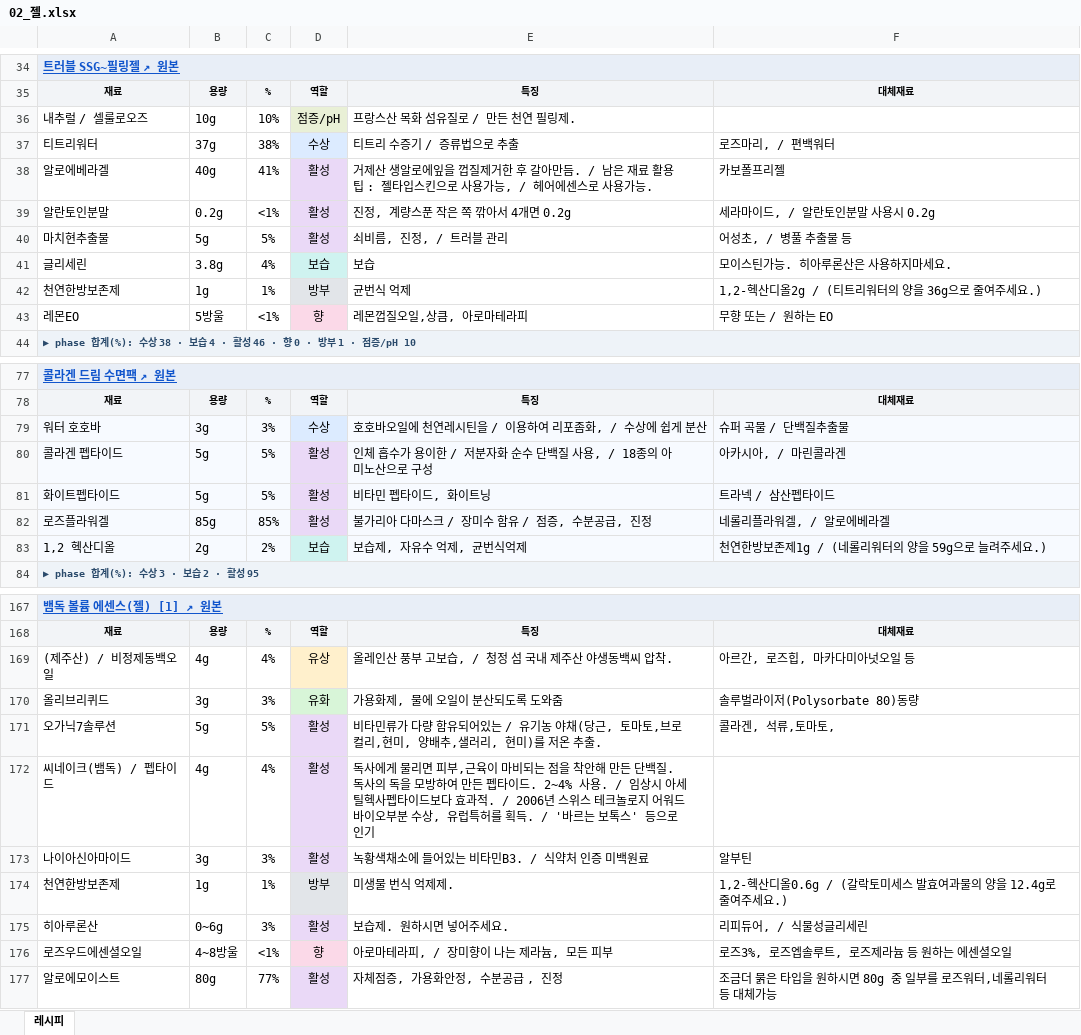
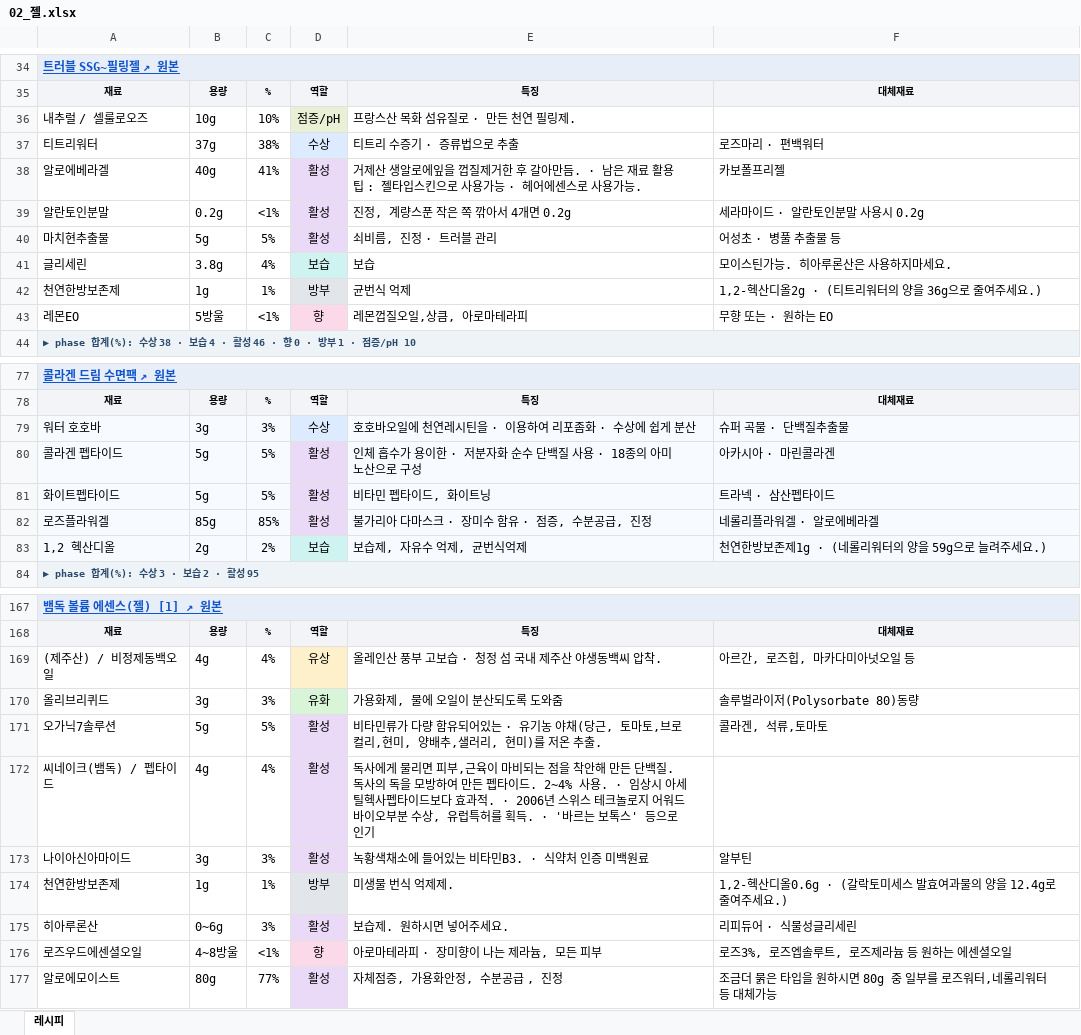
Before and after one commit to theci/brand, an Excel workbook: 카드_아키타입/02_젤.xlsx, sheet 레시피, drawn as a sheet; only a part is shown, gaps mark what is left out; values as stored, in another font and other column widths than the file's, no borders; charts and pictures not drawn; the diff covers the shown part only; the diff names each change by its address in the sheet, - before the commit and + after, or states it on an @@ line.

```diff
--- a/카드_아키타입/02_젤.xlsx (sheet 레시피)
+++ b/카드_아키타입/02_젤.xlsx (sheet 레시피)
-E36: 프랑스산 목화 섬유질로 / 만든 천연 필링제.
+E36: 프랑스산 목화 섬유질로 · 만든 천연 필링제.
-E37: 티트리 수증기 / 증류법으로 추출
+E37: 티트리 수증기 · 증류법으로 추출
-F37: 로즈마리, / 편백워터
+F37: 로즈마리 · 편백워터
-E38: …아만듬. / 남은 재료 활용 팁 : 젤타입스킨으로 사용가능, / 헤어에센…
+E38: …아만듬. · 남은 재료 활용 팁 : 젤타입스킨으로 사용가능 · 헤어에센…
-F39: 세라마이드, / 알란토인분말 사용시 0.2g
+F39: 세라마이드 · 알란토인분말 사용시 0.2g
-E40: 쇠비름, 진정, / 트러블 관리
+E40: 쇠비름, 진정 · 트러블 관리
-F40: 어성초, / 병풀 추출물 등
+F40: 어성초 · 병풀 추출물 등
-F42: 1,2-헥산디올2g / (티트리워터의 양을 36g으로 줄여주세요.)
+F42: 1,2-헥산디올2g · (티트리워터의 양을 36g으로 줄여주세요.)
-F43: 무향 또는 / 원하는 EO
+F43: 무향 또는 · 원하는 EO
-E79: 호호바오일에 천연레시틴을 / 이용하여 리포좀화, / 수상에 쉽게 분산
+E79: 호호바오일에 천연레시틴을 · 이용하여 리포좀화 · 수상에 쉽게 분산
-F79: 슈퍼 곡물 / 단백질추출물
+F79: 슈퍼 곡물 · 단백질추출물
-E80: 인체 흡수가 용이한 / 저분자화 순수 단백질 사용, / 18종의 아미노산으로 구성
+E80: 인체 흡수가 용이한 · 저분자화 순수 단백질 사용 · 18종의 아미노산으로 구성
-F80: 아카시아, / 마린콜라겐
+F80: 아카시아 · 마린콜라겐
-F81: 트라넥 / 삼산펩타이드
+F81: 트라넥 · 삼산펩타이드
-E82: 불가리아 다마스크 / 장미수 함유 / 점증, 수분공급, 진정
+E82: 불가리아 다마스크 · 장미수 함유 · 점증, 수분공급, 진정
-F82: 네롤리플라워겔, / 알로에베라겔
+F82: 네롤리플라워겔 · 알로에베라겔
-F83: 천연한방보존제1g / (네롤리워터의 양을 59g으로 늘려주세요.)
+F83: 천연한방보존제1g · (네롤리워터의 양을 59g으로 늘려주세요.)
-E169: 올레인산 풍부 고보습, / 청정 섬 국내 제주산 야생동백씨 압착.
+E169: 올레인산 풍부 고보습 · 청정 섬 국내 제주산 야생동백씨 압착.
-E171: …어있는 / 유기농…
+E171: …어있는 · 유기농…
-F171: 콜라겐, 석류,토마토,
+F171: 콜라겐, 석류,토마토
-E172: …2~4% 사용. / 임상시 아세틸헥사펩타이드보다 효과적. / 2006년 스위스 테크놀로지 어워드 바이오부분 수상, 유럽특허를 획득. / '바르는…
+E172: …2~4% 사용. · 임상시 아세틸헥사펩타이드보다 효과적. · 2006년 스위스 테크놀로지 어워드 바이오부분 수상, 유럽특허를 획득. · '바르는…
-E173: 녹황색채소에 들어있는 비타민B3. / 식약처 인증 미백원료
+E173: 녹황색채소에 들어있는 비타민B3. · 식약처 인증 미백원료
-F174: …산디올0.6g / (갈락토…
+F174: …산디올0.6g · (갈락토…
-F175: 리피듀어, / 식물성글리세린
+F175: 리피듀어 · 식물성글리세린
-E176: 아로마테라피, / 장미향이 나는 제라늄, 모든 피부
+E176: 아로마테라피 · 장미향이 나는 제라늄, 모든 피부
```
Also changed, not shown: 38 edited cells elsewhere in this sheet, 카드_아키타입/00_기타(미분류).xlsx, 16 other files.
